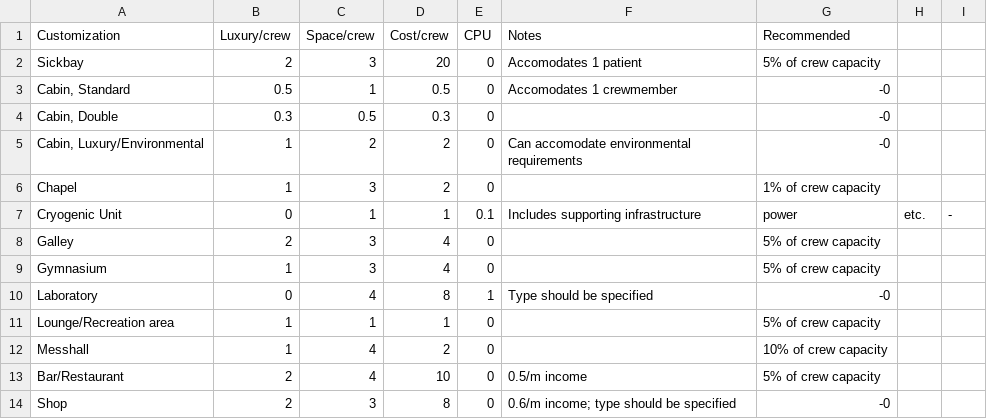
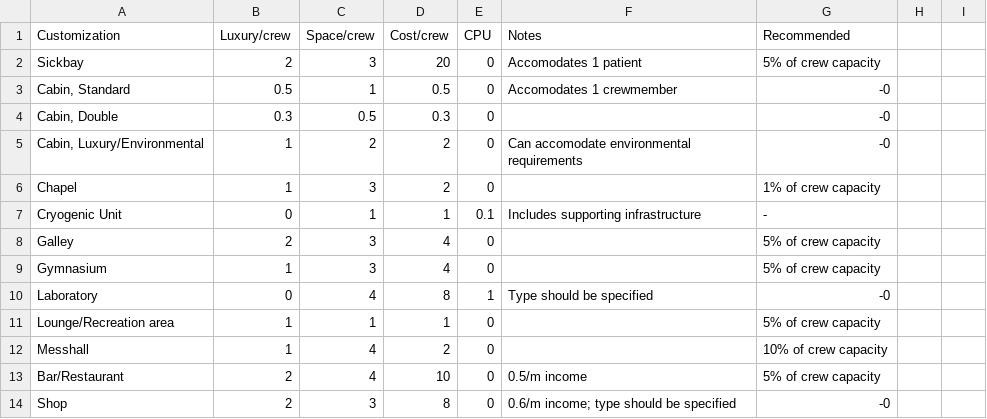
Before and after one commit to herosheets/woin-starships, a CSV file: starship_data/facilities.csv, drawn as a sheet; only a part is shown.

Commit message:
Update facilities.csv

```diff
--- a/starship_data/facilities.csv
+++ b/starship_data/facilities.csv
@@ -6,3 +6,3 @@ Sickbay,2,3,20,0,Accomodates 1 patient,5% of crew capacity
 Chapel,1,3,2,0,,1% of crew capacity
-Cryogenic Unit,0,1,1,0.1,Includes supporting infrastructure, power, etc.,-
+Cryogenic Unit,0,1,1,0.1,Includes supporting infrastructure,-
 Galley,2,3,4,0,,5% of crew capacity
```
